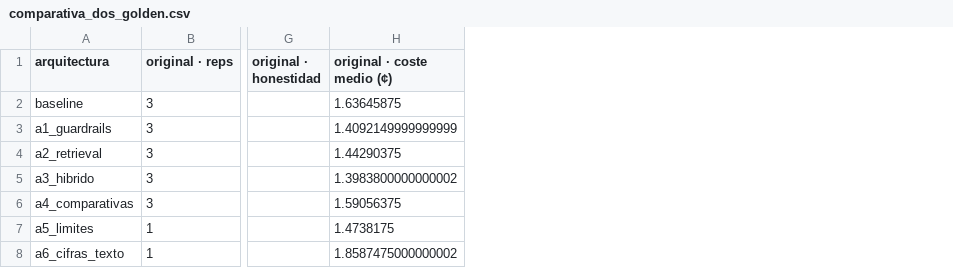
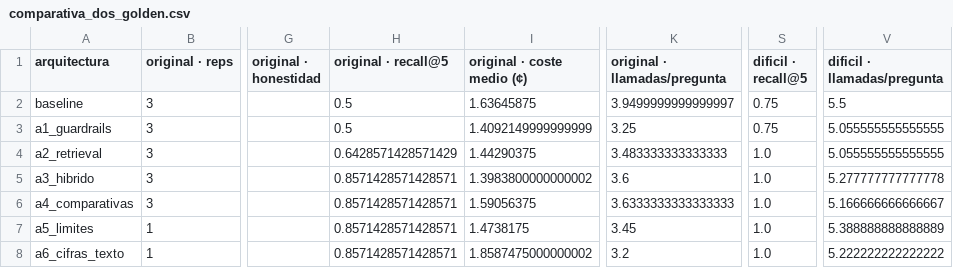
Before and after one commit to GRUPO-TFM/B5T2-agentes, a CSV file: resultados/reconciliacion/comparativa_dos_golden.csv, drawn as a sheet; only a part is shown, gaps mark what is left out; the diff names each change by its address in the sheet, - before the commit and + after, or states it on an @@ line.

Commit message:
Documenta final A6 y comparativas de ambos golden sets

```diff
--- a/resultados/reconciliacion/comparativa_dos_golden.csv
+++ b/resultados/reconciliacion/comparativa_dos_golden.csv
+column H (original · recall@5), rows 2-8: 0.5 | 0.5 | 0.6428571428571429 | 0.8571428571428571 | 0.8571428571428571 | 0.8571428571428571 | 0.8571428571428571
+column K (original · llamadas/pregunta), rows 2-8: 3.9499999999999997 | 3.25 | 3.483333333333333 | 3.6 | 3.6333333333333333 | 3.45 | 3.2
+column S (dificil · recall@5), rows 2-8: 0.75 | 0.75 | 1.0 | 1.0 | 1.0 | 1.0 | 1.0
+column V (dificil · llamadas/pregunta), rows 2-8: 5.5 | 5.055555555555555 | 5.055555555555555 | 5.277777777777778 | 5.166666666666667 | 5.388888888888889 | 5.222222222222222
```
Also changed, not shown: resultados_dificil/agente/a1_guardrails/rep1/tabla.csv, resultados_dificil/agente/a2_retrieval/rep1/tabla.csv, 24 other files.
